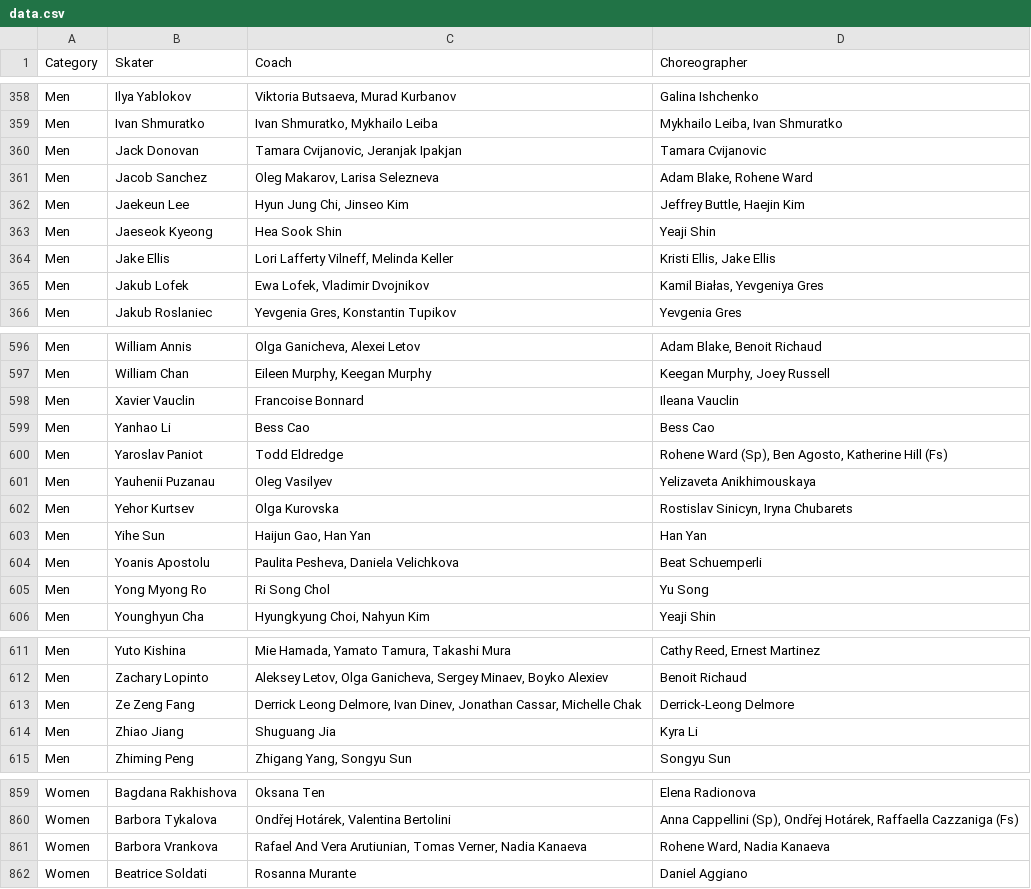
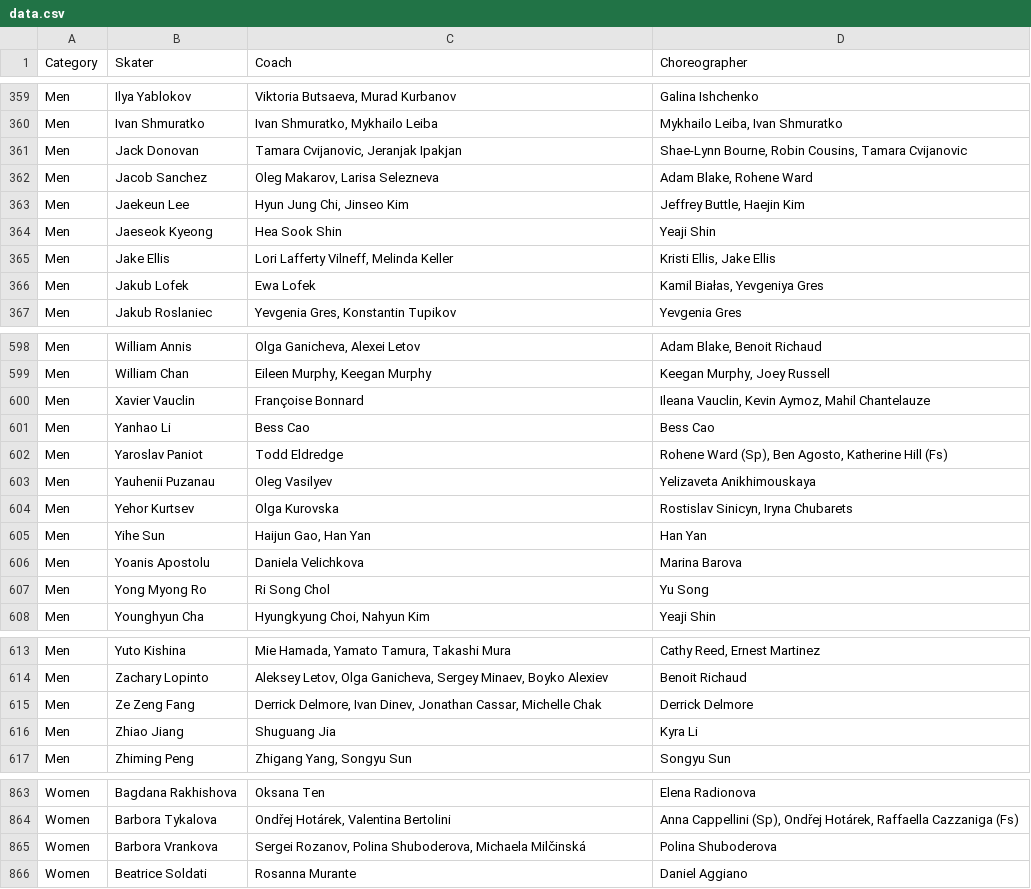
Before and after one commit to edomt/isu-data, a CSV file: data.csv, drawn as a sheet; only a part is shown, gaps mark what is left out; the diff covers the shown part only.

```diff
--- a/data.csv
+++ b/data.csv
@@ -359,3 +360,3 @@ Men,Ilya Yablokov,"Viktoria Butsaeva, Murad Kurbanov",Galina Ishchenko
 Men,Ivan Shmuratko,"Ivan Shmuratko, Mykhailo Leiba","Mykhailo Leiba, Ivan Shmuratko"
-Men,Jack Donovan,"Tamara Cvijanovic, Jeranjak Ipakjan",Tamara Cvijanovic
+Men,Jack Donovan,"Tamara Cvijanovic, Jeranjak Ipakjan","Shae-Lynn Bourne, Robin Cousins, Tamara Cvijanovic"
 Men,Jacob Sanchez,"Oleg Makarov, Larisa Selezneva","Adam Blake, Rohene Ward"
@@ -364,3 +365,3 @@ Men,Jaeseok Kyeong,Hea Sook Shin,Yeaji Shin
 Men,Jake Ellis,"Lori Lafferty Vilneff, Melinda Keller","Kristi Ellis, Jake Ellis"
-Men,Jakub Lofek,"Ewa Lofek, Vladimir Dvojnikov","Kamil Białas, Yevgeniya Gres"
+Men,Jakub Lofek,Ewa Lofek,"Kamil Białas, Yevgeniya Gres"
 Men,Jakub Roslaniec,"Yevgenia Gres,  Konstantin Tupikov",Yevgenia Gres
@@ -597,3 +599,3 @@ Men,William Annis,"Olga Ganicheva, Alexei Letov","Adam Blake, Benoit Richaud"
 Men,William Chan,"Eileen Murphy, Keegan Murphy","Keegan Murphy, Joey Russell"
-Men,Xavier Vauclin,Francoise Bonnard,Ileana Vauclin
+Men,Xavier Vauclin,Françoise Bonnard,"Ileana Vauclin, Kevin Aymoz, Mahil Chantelauze"
 Men,Yanhao Li,Bess Cao,Bess Cao
@@ -603,3 +605,3 @@ Men,Yehor Kurtsev,Olga Kurovska,"Rostislav Sinicyn, Iryna Chubarets"
 Men,Yihe Sun,"Haijun Gao, Han Yan",Han Yan
-Men,Yoanis Apostolu,"Paulita Pesheva, Daniela Velichkova",Beat Schuemperli
+Men,Yoanis Apostolu,Daniela Velichkova,Marina Barova
 Men,Yong Myong Ro,Ri Song Chol,Yu Song
@@ -612,3 +614,3 @@ Men,Yuto Kishina,"Mie Hamada, Yamato Tamura, Takashi Mura","Cathy Reed, Ernest M
 Men,Zachary Lopinto,"Aleksey Letov, Olga Ganicheva, Sergey Minaev, Boyko Alexiev",Benoit Richaud
-Men,Ze Zeng Fang,"Derrick Leong Delmore, Ivan Dinev, Jonathan Cassar, Michelle Chak",Derrick-Leong Delmore
+Men,Ze Zeng Fang,"Derrick Delmore, Ivan Dinev, Jonathan Cassar, Michelle Chak",Derrick Delmore
 Men,Zhiao Jiang,Shuguang Jia,Kyra Li
@@ -860,3 +864,3 @@ Women,Bagdana Rakhishova,Oksana Ten,Elena Radionova
 Women,Barbora Tykalova,"Ondřej Hotárek, Valentina Bertolini","Anna Cappellini (Sp), Ondřej Hotárek, Raffaella Cazzaniga (Fs)"
-Women,Barbora Vrankova,"Rafael And Vera Arutiunian, Tomas Verner, Nadia Kanaeva","Rohene Ward, Nadia Kanaeva"
+Women,Barbora Vrankova,"Sergei Rozanov, Polina Shuboderova, Michaela Milčinská",Polina Shuboderova
 Women,Beatrice Soldati,Rosanna Murante,Daniel Aggiano
```
Also changed, not shown: 4 added rows and 23 edited cells elsewhere in this file.
